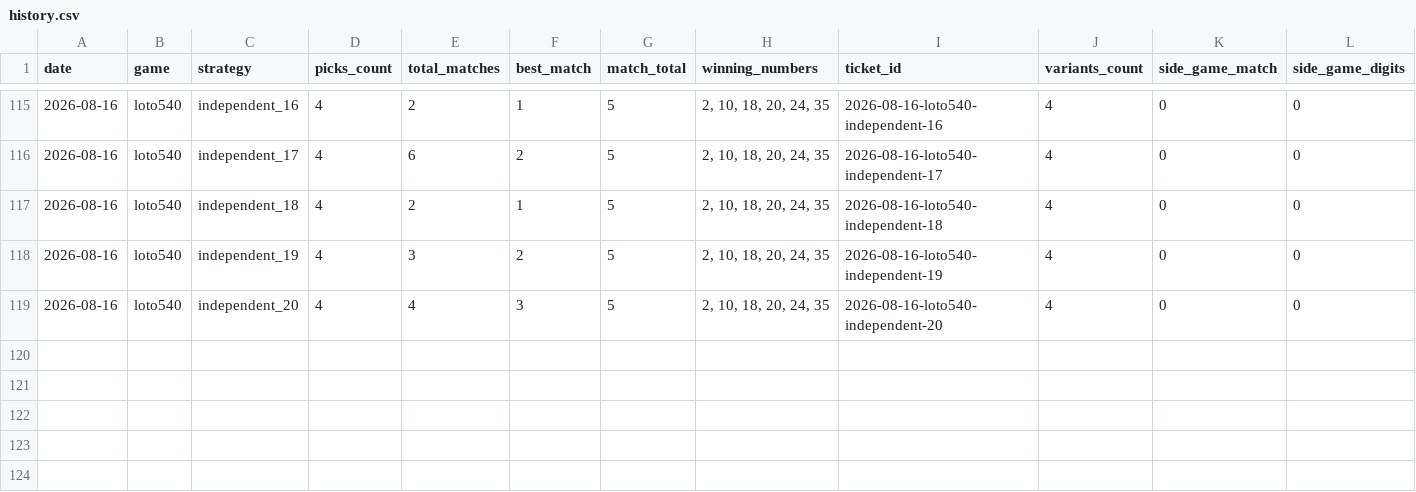
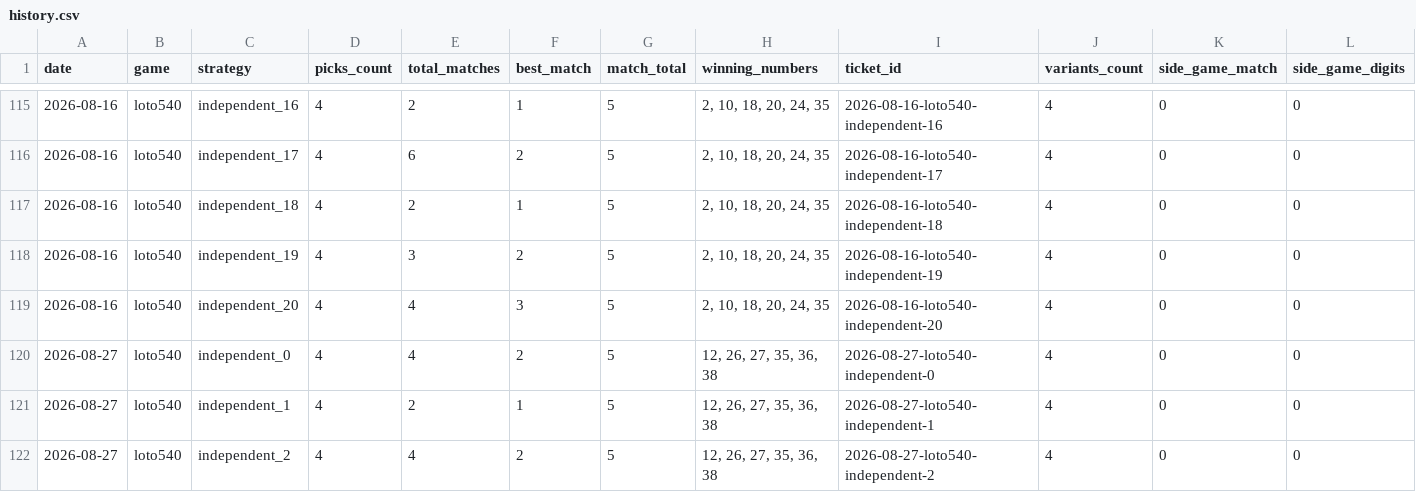
Before and after one commit to alexneamtu/loteria-romana, a CSV file: data/results/history.csv, drawn as a sheet; only a part is shown, gaps mark what is left out; rows hold the shown columns only; the diff names each change by its address in the sheet, - before the commit and + after, or states it on an @@ line.

```diff
--- a/data/results/history.csv
+++ b/data/results/history.csv
+row 120: 2026-08-27 | loto540 | independent_0 | 4 | 4 | 2 | 5 | 12, 26, 27, 35, 36, 38 | 2026-08-27-loto540-independent-0 | 4 | 0 | 0
+row 121: 2026-08-27 | loto540 | independent_1 | 4 | 2 | 1 | 5 | 12, 26, 27, 35, 36, 38 | 2026-08-27-loto540-independent-1 | 4 | 0 | 0
+row 122: 2026-08-27 | loto540 | independent_2 | 4 | 4 | 2 | 5 | 12, 26, 27, 35, 36, 38 | 2026-08-27-loto540-independent-2 | 4 | 0 | 0
```
Also changed, not shown: 1 other file.
